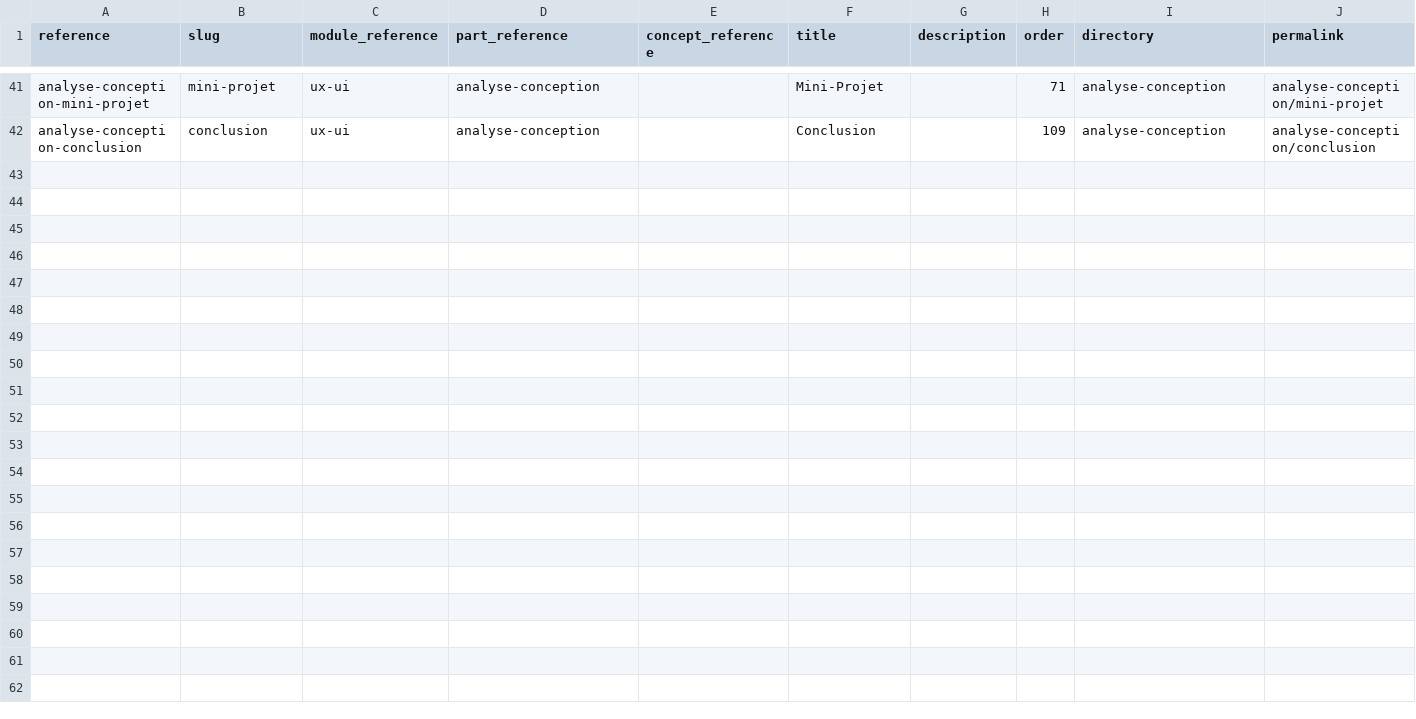
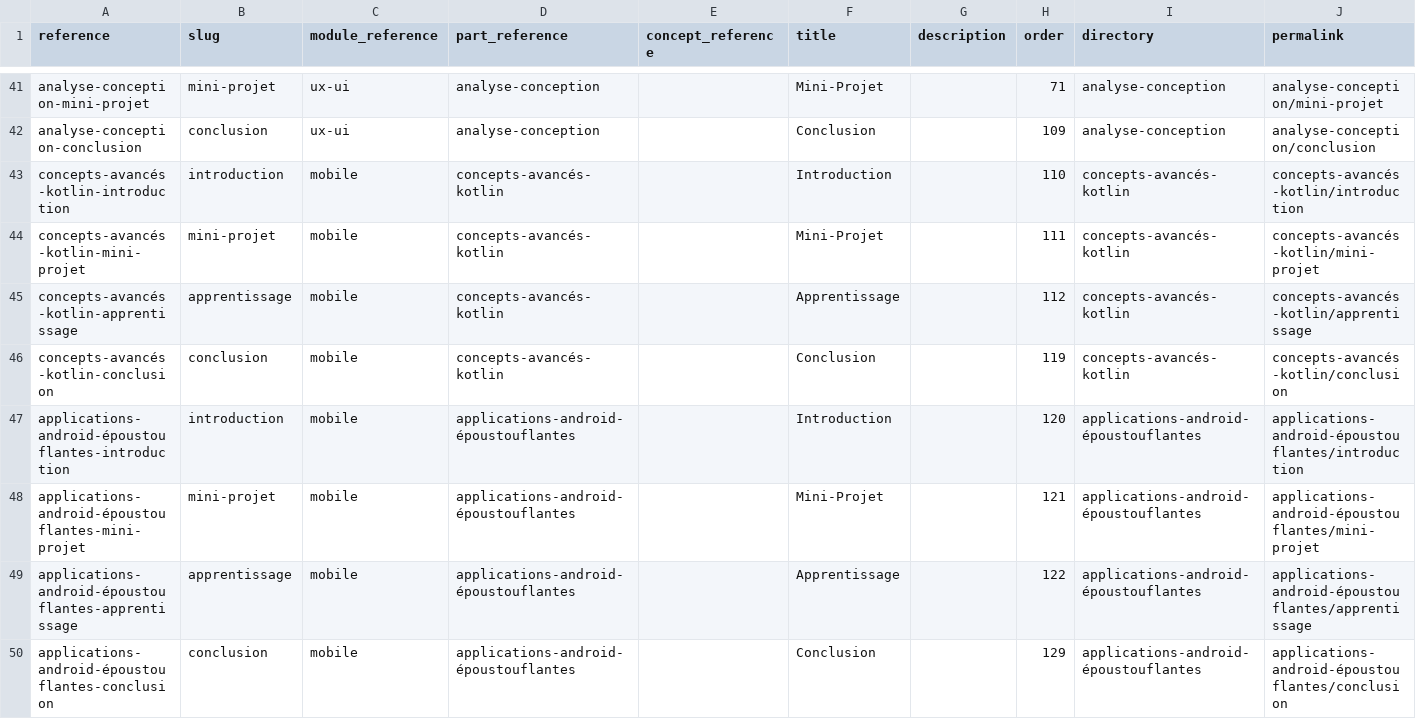
Before and after one commit to solicode-web-mobile/projets, a CSV file: _data/collections/chapters.csv, drawn as a sheet; only a part is shown, gaps mark what is left out; the diff covers the shown part only; the diff names each change by its address in the sheet, - before the commit and + after, or states it on an @@ line.

```diff
--- a/_data/collections/chapters.csv
+++ b/_data/collections/chapters.csv
+row 43: concepts-avancés-kotlin-introduction | introduction | mobile | concepts-avancés-kotlin |  | Introduction |  | 110 | concepts-avancés-kotlin | concepts-avancés-kotlin/introduction
+row 44: concepts-avancés-kotlin-mini-projet | mini-projet | mobile | concepts-avancés-kotlin |  | Mini-Projet |  | 111 | concepts-avancés-kotlin | concepts-avancés-kotlin/mini-projet
+row 45: concepts-avancés-kotlin-apprentissage | apprentissage | mobile | concepts-avancés-kotlin |  | Apprentissage |  | 112 | concepts-avancés-kotlin | concepts-avancés-kotlin/apprentissage
+row 46: concepts-avancés-kotlin-conclusion | conclusion | mobile | concepts-avancés-kotlin |  | Conclusion |  | 119 | concepts-avancés-kotlin | concepts-avancés-kotlin/conclusion
+row 47: applications-android-époustouflantes-introduction | introduction | mobile | applications-android-époustouflantes |  | Introduction |  | 120 | applications-android-époustouflantes | applications-android-époustouflantes/introduction
+row 48: applications-android-époustouflantes-mini-projet | mini-projet | mobile | applications-android-époustouflantes |  | Mini-Projet |  | 121 | applications-android-époustouflantes | applications-android-époustouflantes/mini-projet
+row 49: applications-android-époustouflantes-apprentissage | apprentissage | mobile | applications-android-époustouflantes |  | Apprentissage |  | 122 | applications-android-époustouflantes | applications-android-époustouflantes/apprentissage
+row 50: applications-android-époustouflantes-conclusion | conclusion | mobile | applications-android-époustouflantes |  | Conclusion |  | 129 | applications-android-époustouflantes | applications-android-époustouflantes/conclusion
```
Also changed, not shown: 8 added rows elsewhere in this file, 21 other files.
